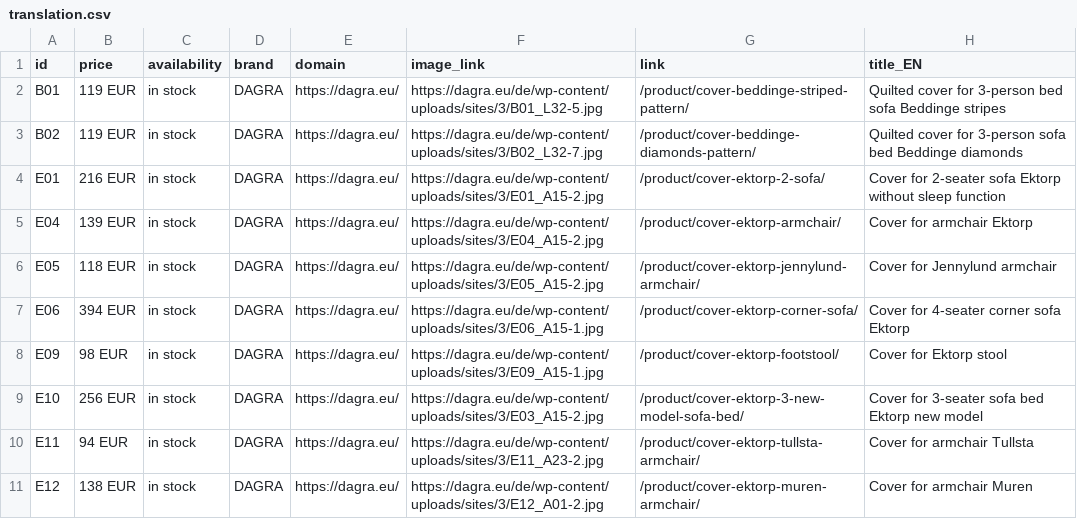
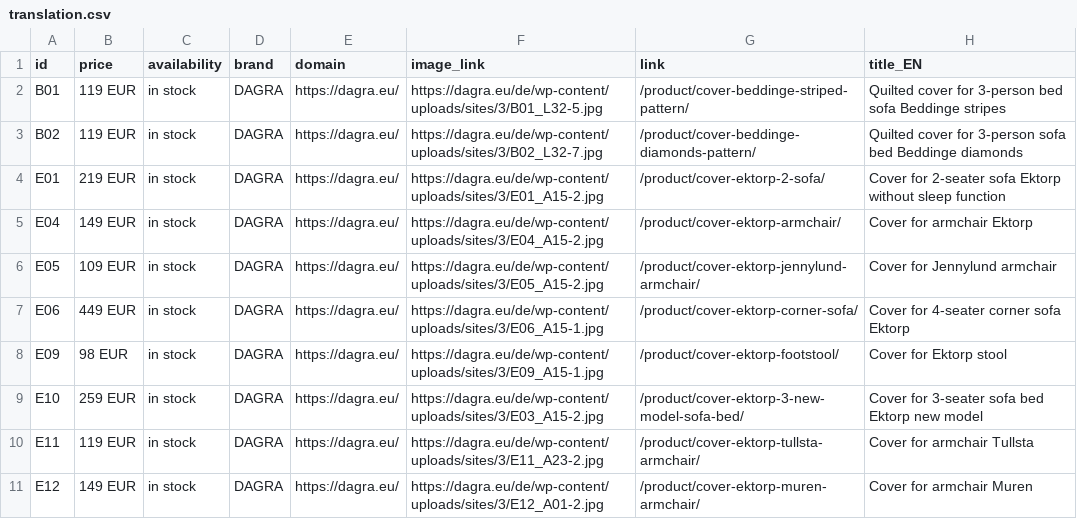
Before and after one commit to DAGRAEU/ProductFeed, a CSV file: translation.csv, drawn as a sheet; only a part is shown; the diff names each change by its address in the sheet, - before the commit and + after, or states it on an @@ line.

Commit message:
price update

```diff
--- a/translation.csv
+++ b/translation.csv
-B4 (price): 216 EUR
+B4 (price): 219 EUR
-B5 (price): 139 EUR
+B5 (price): 149 EUR
-B6 (price): 118 EUR
+B6 (price): 109 EUR
-B7 (price): 394 EUR
+B7 (price): 449 EUR
-B9 (price): 256 EUR
+B9 (price): 259 EUR
-B10 (price): 94 EUR
+B10 (price): 119 EUR
-B11 (price): 138 EUR
+B11 (price): 149 EUR
```
Also changed, not shown: google_DA.csv, google_DE.csv, 9 other files.
